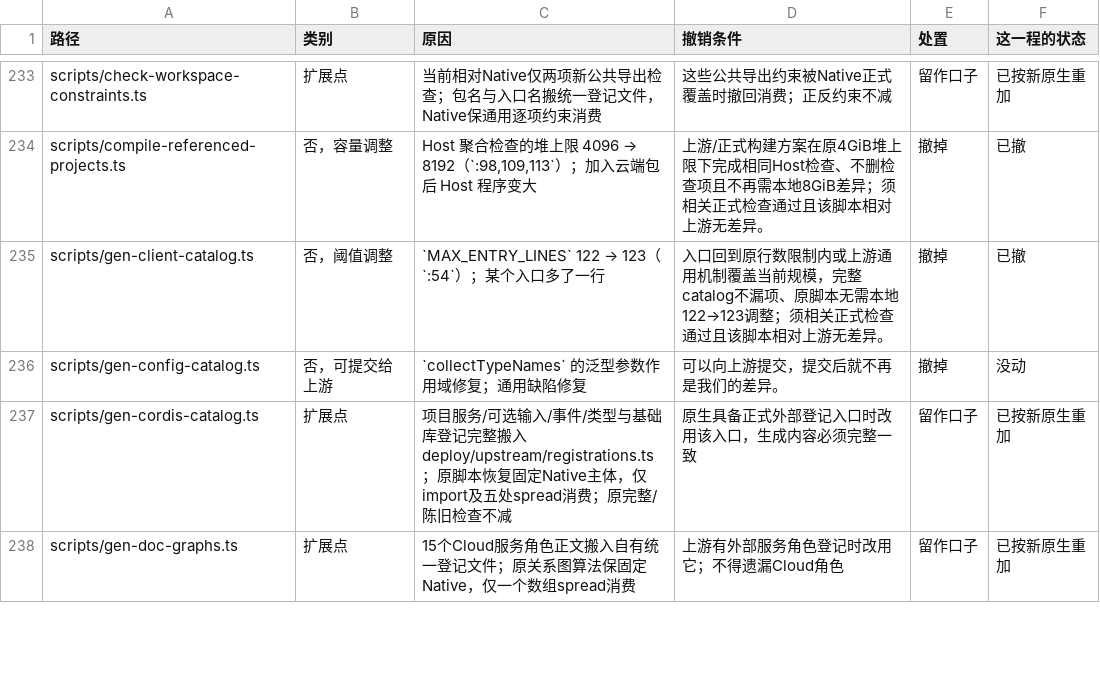
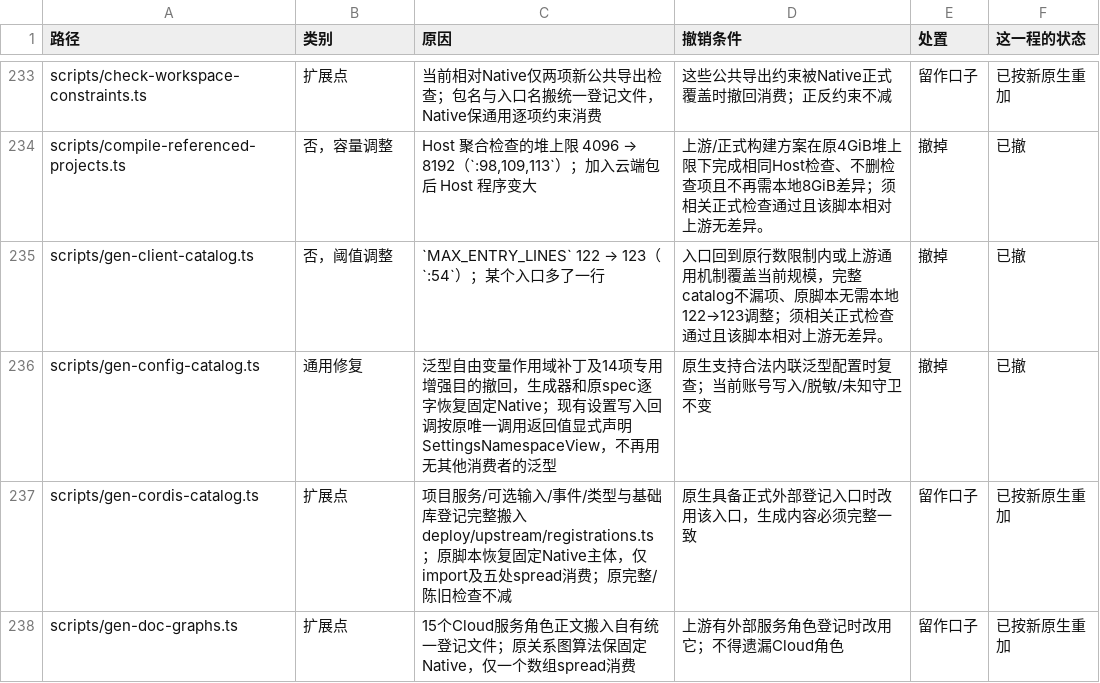
Before and after one commit to naturalnum/deepseek-harness, a TSV file: deploy/upstream/ledger.tsv, drawn as a sheet; only a part is shown, gaps mark what is left out.

```diff
--- a/deploy/upstream/ledger.tsv
+++ b/deploy/upstream/ledger.tsv
@@ -235,3 +235,3 @@ scripts/compile-referenced-projects.ts	否，容量调整	Host 聚合检查的
 scripts/gen-client-catalog.ts	否，阈值调整	`MAX_ENTRY_LINES` 122 → 123（`:54`）；某个入口多了一行	入口回到原行数限制内或上游通用机制覆盖当前规模，完整catalog不漏项、原脚本无需本地122→123调整；须相关正式检查通过且该脚本相对上游无差异。	撤掉	已撤
-scripts/gen-config-catalog.ts	否，可提交给上游	`collectTypeNames` 的泛型参数作用域修复；通用缺陷修复	可以向上游提交，提交后就不再是我们的差异。	撤掉	没动
+scripts/gen-config-catalog.ts	通用修复	泛型自由变量作用域补丁及14项专用增强目的撤回，生成器和原spec逐字恢复固定Native；现有设置写入回调按原唯一调用返回值显式声明SettingsNamespaceView，不再用无其他消费者的泛型	原生支持合法内联泛型配置时复查；当前账号写入/脱敏/未知守卫不变	撤掉	已撤
 scripts/gen-cordis-catalog.ts	扩展点	项目服务/可选输入/事件/类型与基础库登记完整搬入deploy/upstream/registrations.ts；原脚本恢复固定Native主体，仅import及五处spread消费；原完整/陈旧检查不减	原生具备正式外部登记入口时改用该入口，生成内容必须完整一致	留作口子	已按新原生重加
```
Also changed, not shown: 13 other files.
